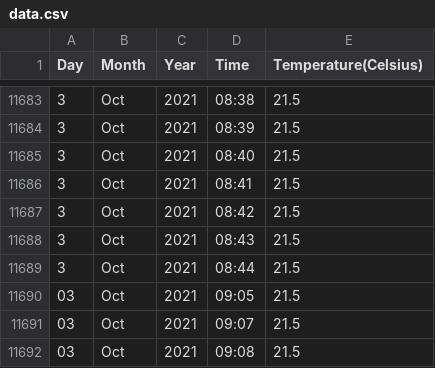
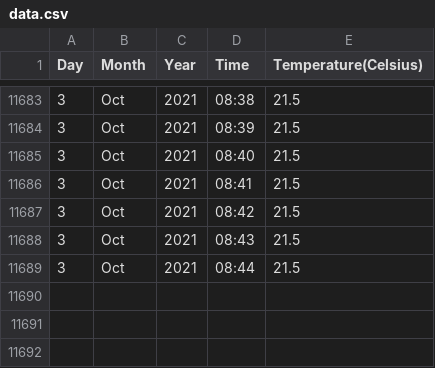
Before and after one commit to Blunt10K/temp_reading, a CSV file: data.csv, drawn as a sheet; only a part is shown, gaps mark what is left out; the diff names each change by its address in the sheet, - before the commit and + after, or states it on an @@ line.

```diff
--- a/data.csv
+++ b/data.csv
-row 11690: 03 | Oct | 2021 | 09:05 | 21.5
-row 11691: 03 | Oct | 2021 | 09:07 | 21.5
-row 11692: 03 | Oct | 2021 | 09:08 | 21.5
```
Also changed, not shown: 1 other file.
